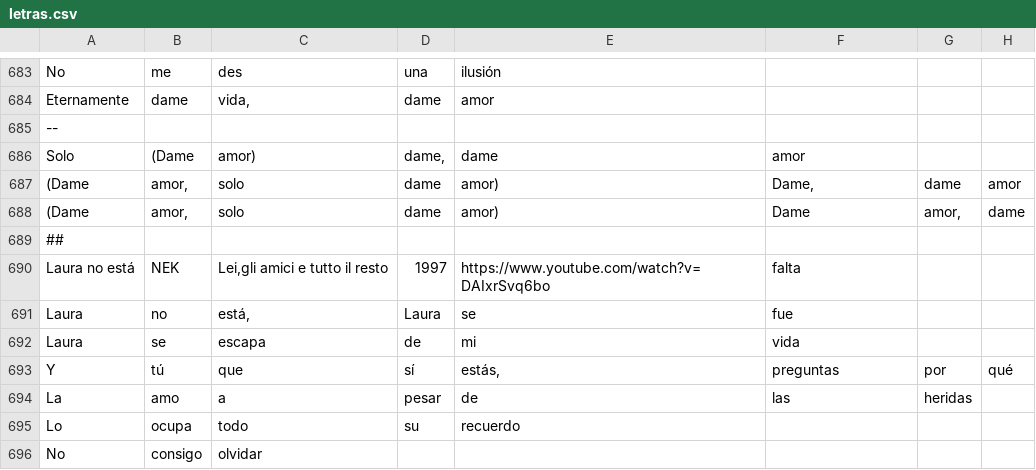
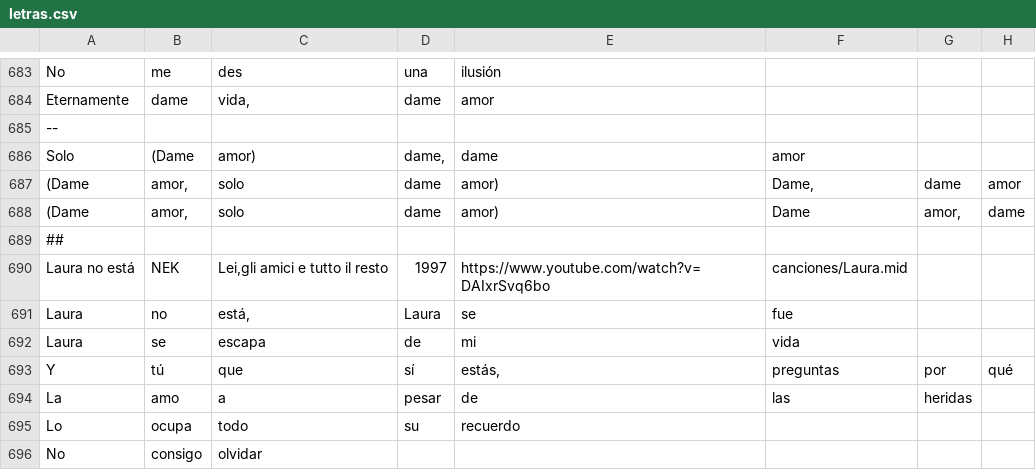
Before and after one commit to xaca/Midi_Ascii_Party_Rebelde, a CSV file: recursos/letras.csv, drawn as a sheet; only a part is shown, gaps mark what is left out; the diff names each change by its address in the sheet, - before the commit and + after, or states it on an @@ line.

Commit message:
Se actualiza la ruta

```diff
--- a/recursos/letras.csv
+++ b/recursos/letras.csv
-F690: falta
+F690: canciones/Laura.mid
```
